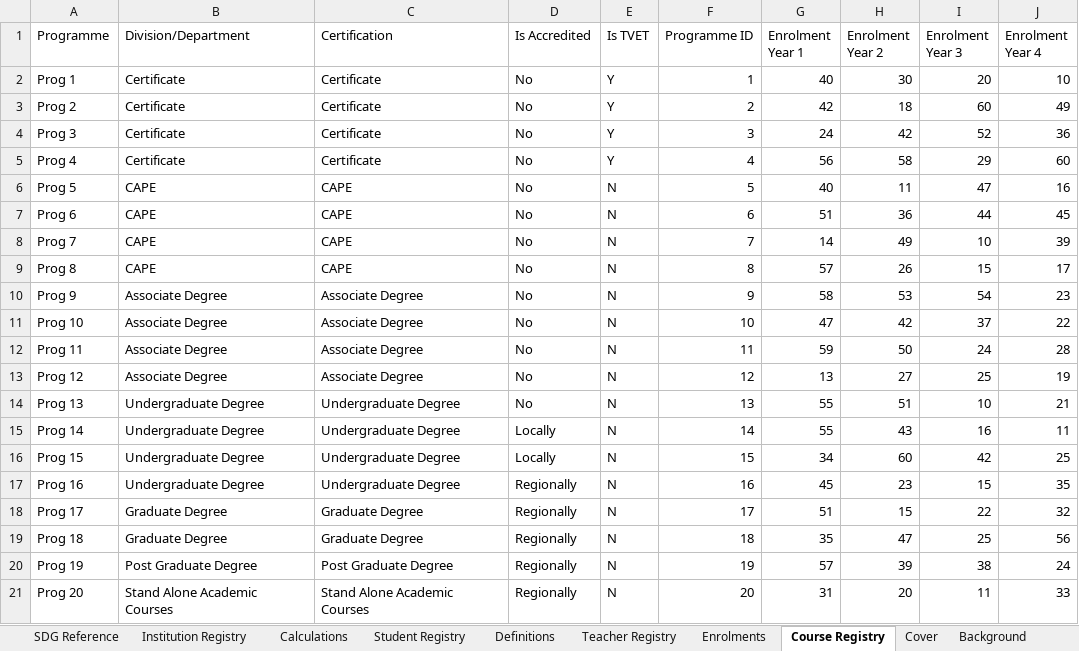
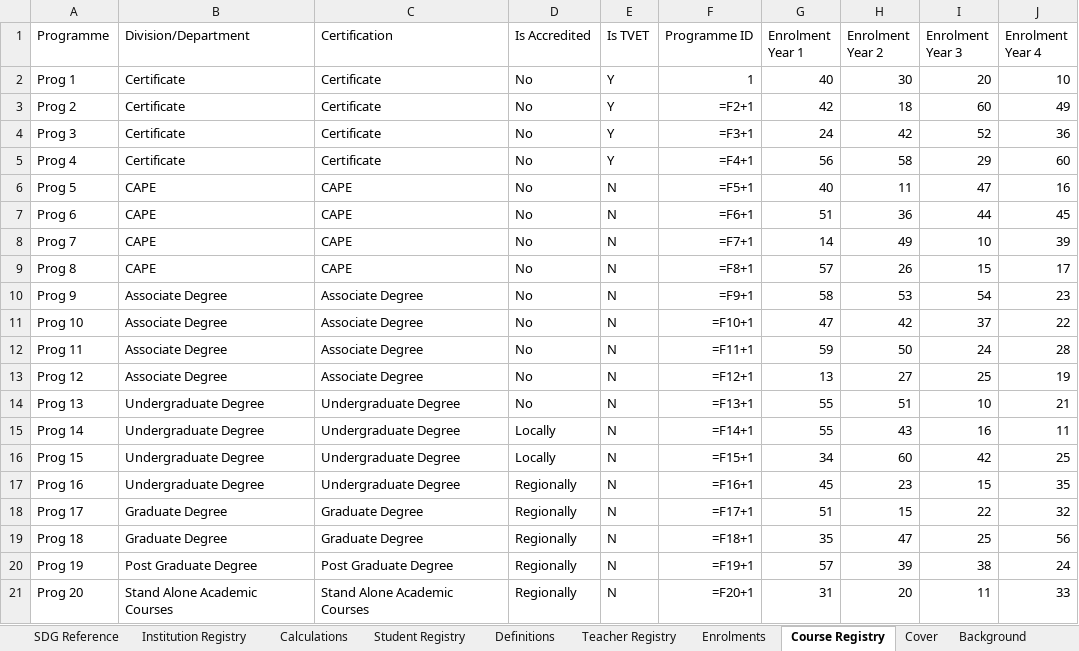
Before and after one commit to Apex758/OECS-PS-EduData, an Excel workbook: OECS_PostSec_SDG_Instrument (1).xlsx, sheet Course Registry, drawn as a sheet; values as stored, in another font and other column widths than the file's, no borders; formulas without a stored value are shown as written; the diff names each change by its address in the sheet, - before the commit and + after, or states it on an @@ line.

```diff
--- a/OECS_PostSec_SDG_Instrument (1).xlsx (sheet Course Registry)
+++ b/OECS_PostSec_SDG_Instrument (1).xlsx (sheet Course Registry)
-F3 (Programme ID): 2
+F3 (Programme ID): =F2+1
-F4 (Programme ID): 3
+F4 (Programme ID): =F3+1
-F5 (Programme ID): 4
+F5 (Programme ID): =F4+1
-F6 (Programme ID): 5
+F6 (Programme ID): =F5+1
-F7 (Programme ID): 6
+F7 (Programme ID): =F6+1
-F8 (Programme ID): 7
+F8 (Programme ID): =F7+1
-F9 (Programme ID): 8
+F9 (Programme ID): =F8+1
-F10 (Programme ID): 9
+F10 (Programme ID): =F9+1
-F11 (Programme ID): 10
+F11 (Programme ID): =F10+1
-F12 (Programme ID): 11
+F12 (Programme ID): =F11+1
-F13 (Programme ID): 12
+F13 (Programme ID): =F12+1
-F14 (Programme ID): 13
+F14 (Programme ID): =F13+1
-F15 (Programme ID): 14
+F15 (Programme ID): =F14+1
-F16 (Programme ID): 15
+F16 (Programme ID): =F15+1
-F17 (Programme ID): 16
+F17 (Programme ID): =F16+1
-F18 (Programme ID): 17
+F18 (Programme ID): =F17+1
-F19 (Programme ID): 18
+F19 (Programme ID): =F18+1
-F20 (Programme ID): 19
+F20 (Programme ID): =F19+1
-F21 (Programme ID): 20
+F21 (Programme ID): =F20+1
```
Also changed, not shown: sheet Enrolment, sheet Enrolments, sheet Student Registry, sheet Teacher Registry, sheet Institution Registry, sheet Background, 1 more sheet, 11 other files.
